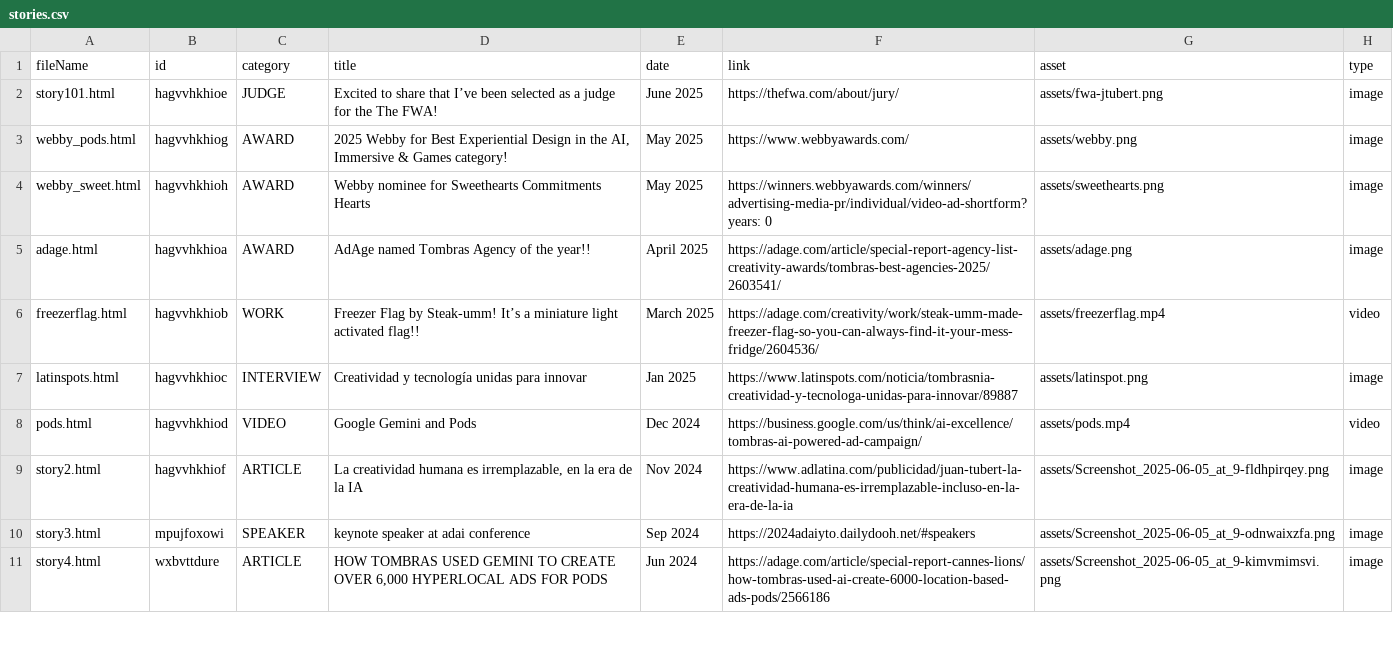
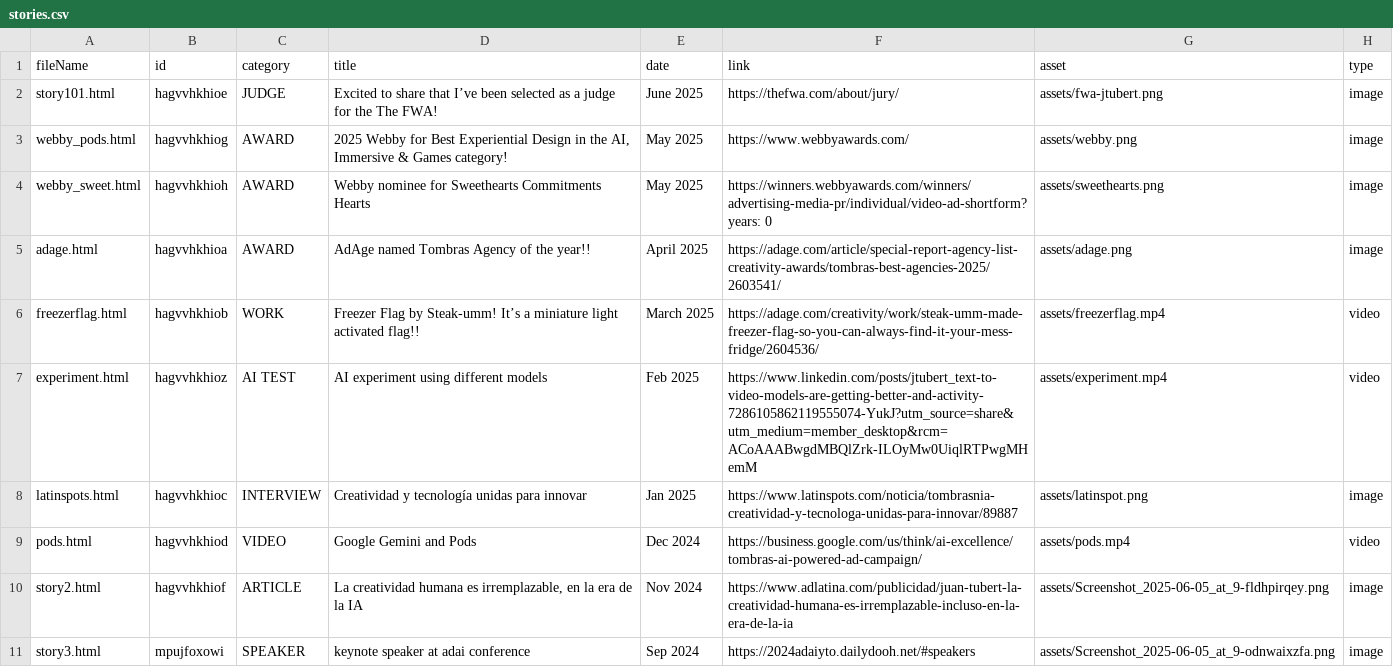
Before and after one commit to jtubert/jtubert.github.io, a CSV file: _data/stories.csv, drawn as a sheet; only a part is shown; the shorter side is filled out with more unchanged rows; the diff names each change by its address in the sheet, - before the commit and + after, or states it on an @@ line.

```diff
--- a/_data/stories.csv
+++ b/_data/stories.csv
+row 7: experiment.html | hagvvhkhioz | AI TEST | AI experiment using different models | Feb 2025 | https://www.linkedin.com/posts/jtubert_text-to-video-models-are-getting-better-and-activity-7286105862119555074-YukJ?utm_source=share&utm_medium=member_desktop&rcm=ACoAAABwgdMBQlZrk-ILOyMw0UiqlRTPwgMHemM | assets/experiment.mp4 | video
```
Also changed, not shown: 5 other files.
